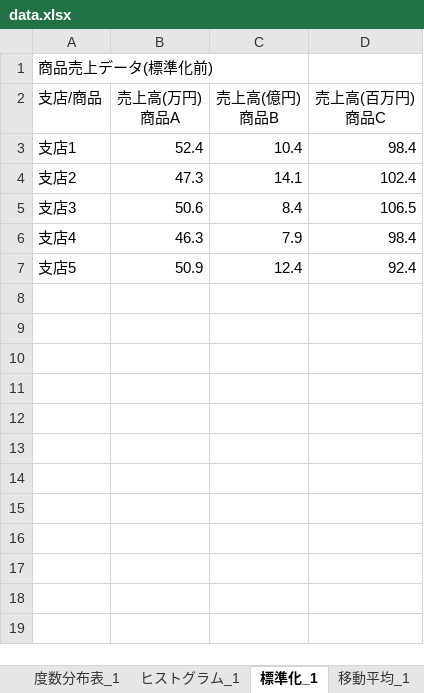
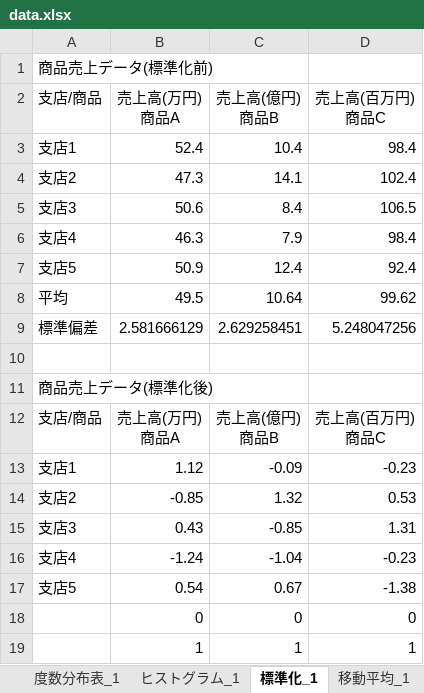
Before and after one commit to aki-creatist/phases, an Excel workbook: 01/ph_01/01_prepare/04_analysis/01_basic/data.xlsx, sheet 標準化_1, drawn as a sheet; values as stored, in another font and other column widths than the file's, no borders; ↵ is a line break in a cell; the diff names each change by its address in the sheet, - before the commit and + after, or states it on an @@ line.

```diff
--- a/01/ph_01/01_prepare/04_analysis/01_basic/data.xlsx (sheet 標準化_1)
+++ b/01/ph_01/01_prepare/04_analysis/01_basic/data.xlsx (sheet 標準化_1)
+row 8: 平均 | 49.5 | 10.64 | 99.62
+row 9: 標準偏差 | 2.581666129 | 2.629258451 | 5.248047256
+row 10: (empty)
+row 11: 商品売上データ(標準化後)
+row 12: 支店/商品 | 売上高(万円) ↵ 商品A | 売上高(億円) ↵ 商品B | 売上高(百万円) ↵ 商品C
+row 13: 支店1 | 1.12 | -0.09 | -0.23
+row 14: 支店2 | -0.85 | 1.32 | 0.53
+row 15: 支店3 | 0.43 | -0.85 | 1.31
+row 16: 支店4 | -1.24 | -1.04 | -0.23
+row 17: 支店5 | 0.54 | 0.67 | -1.38
+row 18:  | 0 | 0 | 0
+row 19:  | 1 | 1 | 1
```
Also changed, not shown: sheet 季節調整_1, sheet 季節調整_2, sheet 度数分布表_1, sheet 移動平均_1, charts or pictures, 1 other file.
